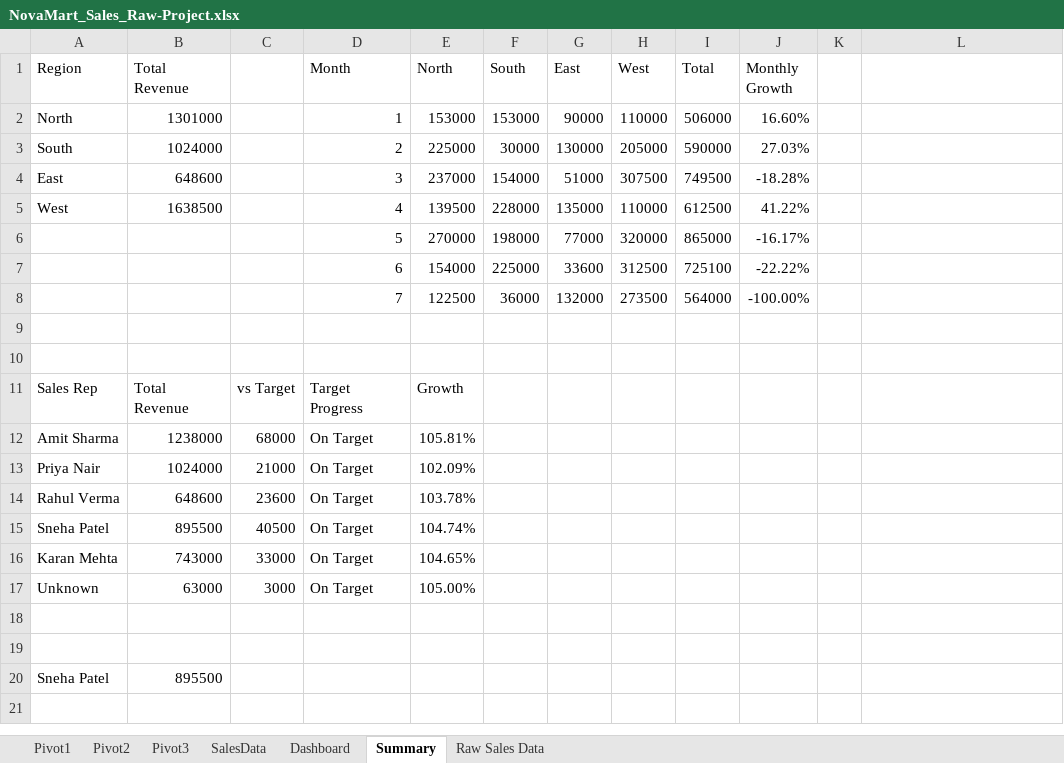
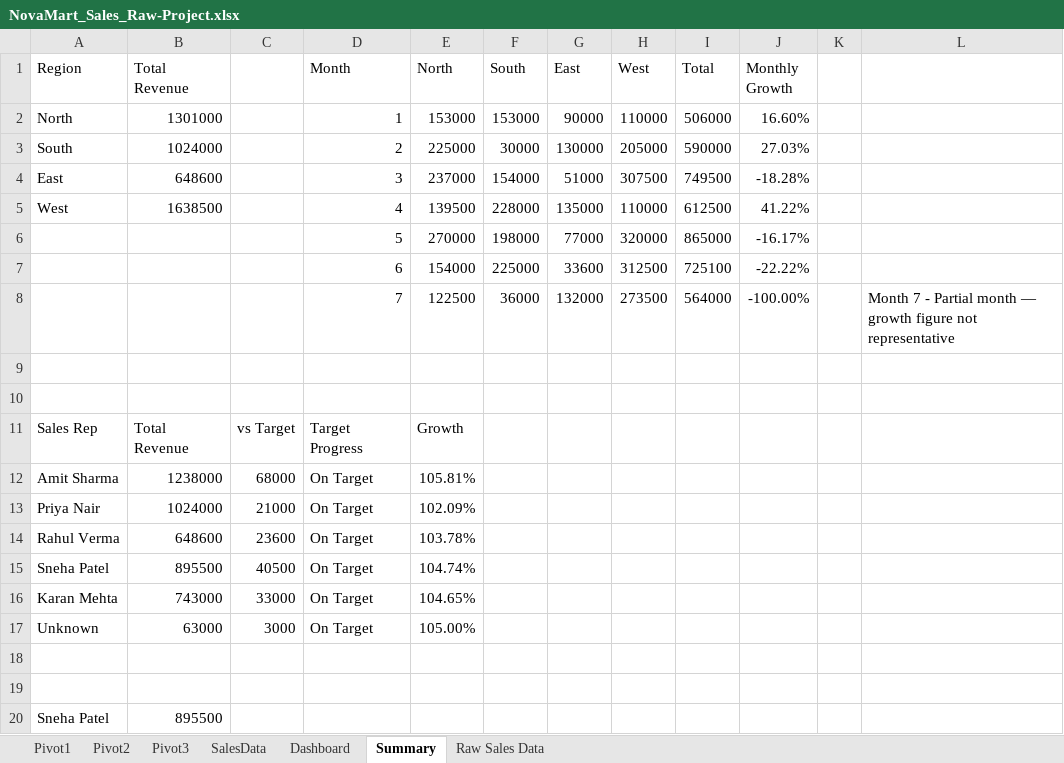
Before and after one commit to jumpertiny1/novamart-sales-excel, an Excel workbook: NovaMart_Sales_Raw-Project.xlsx, sheet Summary, drawn as a sheet; values as stored, in another font and other column widths than the file's, no borders; conditional formats and table styles not drawn; the diff names each change by its address in the sheet, - before the commit and + after, or states it on an @@ line.

Commit message:
Add note for Month 7 partial data in summary sheet

```diff
--- a/NovaMart_Sales_Raw-Project.xlsx (sheet Summary)
+++ b/NovaMart_Sales_Raw-Project.xlsx (sheet Summary)
-L8: (empty)
+L8: Month 7 - Partial month — growth figure not representative
```
Also changed, not shown: charts or pictures.
